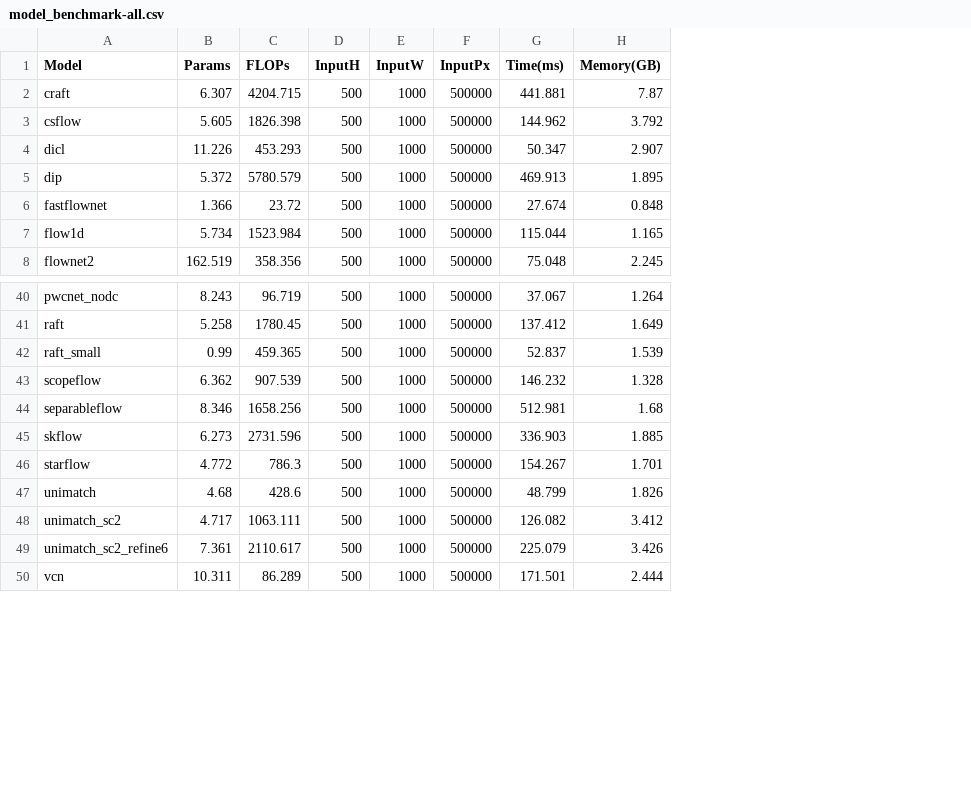
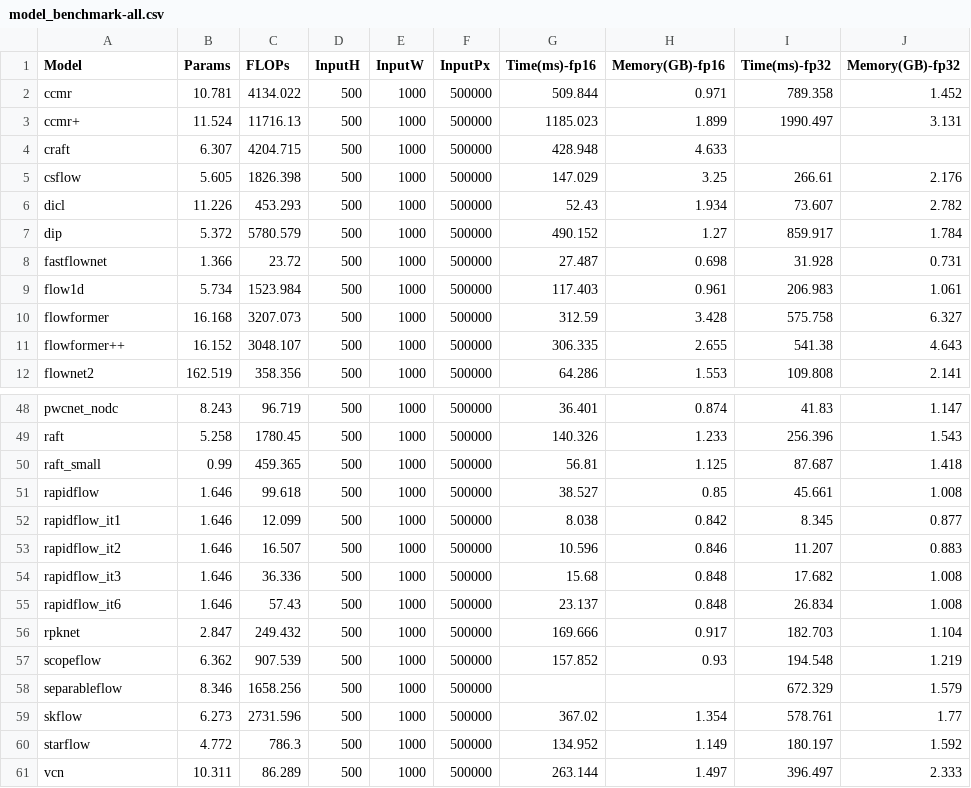
Before and after one commit to hmorimitsu/ptlflow, a CSV file: docs/source/results/model_benchmark-all.csv, drawn as a sheet; only a part is shown, gaps mark what is left out; removed rows and columns are numbered as before the commit, all else as after; the diff covers the shown part only; the diff names each change by its address in the sheet, - before the commit and + after, or states it on an @@ line.

```diff
--- a/docs/source/results/model_benchmark-all.csv
+++ b/docs/source/results/model_benchmark-all.csv
-column G (Time(ms)), rows 2-8: 441.881 | 144.962 | 50.347 | 469.913 | 27.674 | 115.044 | 75.048; rows 40-46: 37.067 | 137.412 | 52.837 | 146.232 | 512.981 | 336.903 | 154.267; row 50: 171.501
-column H (Memory(GB)), rows 2-8: 7.87 | 3.792 | 2.907 | 1.895 | 0.848 | 1.165 | 2.245; rows 40-46: 1.264 | 1.649 | 1.539 | 1.328 | 1.68 | 1.885 | 1.701; row 50: 2.444
+column G (Time(ms)-fp16), rows 4-9: 428.948 | 147.029 | 52.43 | 490.152 | 27.487 | 117.403; row 12: 64.286; rows 48-50: 36.401 | 140.326 | 56.81; rows 57-61: 157.852 |  | 367.02 | 134.952 | 263.144
+column H (Memory(GB)-fp16), rows 4-9: 4.633 | 3.25 | 1.934 | 1.27 | 0.698 | 0.961; row 12: 1.553; rows 48-50: 0.874 | 1.233 | 1.125; rows 57-61: 0.93 |  | 1.354 | 1.149 | 1.497
+column I (Time(ms)-fp32), rows 5-9: 266.61 | 73.607 | 859.917 | 31.928 | 206.983; row 12: 109.808; rows 48-50: 41.83 | 256.396 | 87.687; rows 57-61: 194.548 | 672.329 | 578.761 | 180.197 | 396.497
+column J (Memory(GB)-fp32), rows 5-9: 2.176 | 2.782 | 1.784 | 0.731 | 1.061; row 12: 2.141; rows 48-50: 1.147 | 1.543 | 1.418; rows 57-61: 1.219 | 1.579 | 1.77 | 1.592 | 2.333
+row 2: ccmr | 10.781 | 4134.022 | 500 | 1000 | 500000 | 509.844 | 0.971 | 789.358 | 1.452
+row 3: ccmr+ | 11.524 | 11716.13 | 500 | 1000 | 500000 | 1185.023 | 1.899 | 1990.497 | 3.131
+row 10: flowformer | 16.168 | 3207.073 | 500 | 1000 | 500000 | 312.59 | 3.428 | 575.758 | 6.327
+row 11: flowformer++ | 16.152 | 3048.107 | 500 | 1000 | 500000 | 306.335 | 2.655 | 541.38 | 4.643
+row 51: rapidflow | 1.646 | 99.618 | 500 | 1000 | 500000 | 38.527 | 0.85 | 45.661 | 1.008
+row 52: rapidflow_it1 | 1.646 | 12.099 | 500 | 1000 | 500000 | 8.038 | 0.842 | 8.345 | 0.877
+row 53: rapidflow_it2 | 1.646 | 16.507 | 500 | 1000 | 500000 | 10.596 | 0.846 | 11.207 | 0.883
+row 54: rapidflow_it3 | 1.646 | 36.336 | 500 | 1000 | 500000 | 15.68 | 0.848 | 17.682 | 1.008
+row 55: rapidflow_it6 | 1.646 | 57.43 | 500 | 1000 | 500000 | 23.137 | 0.848 | 26.834 | 1.008
+row 56: rpknet | 2.847 | 249.432 | 500 | 1000 | 500000 | 169.666 | 0.917 | 182.703 | 1.104
-row 47: unimatch | 4.68 | 428.6 | 500 | 1000 | 500000 | 48.799 | 1.826
-row 48: unimatch_sc2 | 4.717 | 1063.111 | 500 | 1000 | 500000 | 126.082 | 3.412
-row 49: unimatch_sc2_refine6 | 7.361 | 2110.617 | 500 | 1000 | 500000 | 225.079 | 3.426
```
Also changed, not shown: 4 added rows and 2 edited cells elsewhere in this file, docs/source/results/summarized_metrics-epe.csv, docs/source/results/summarized_metrics-epe_outlier.csv, 35 other files.
